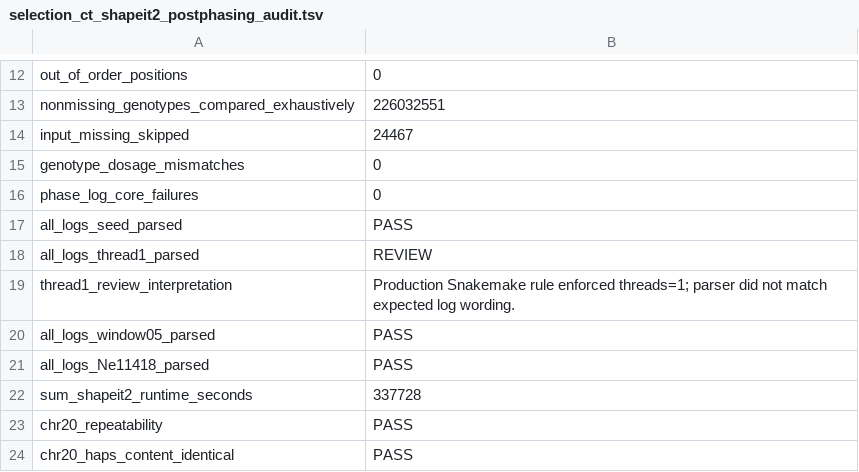
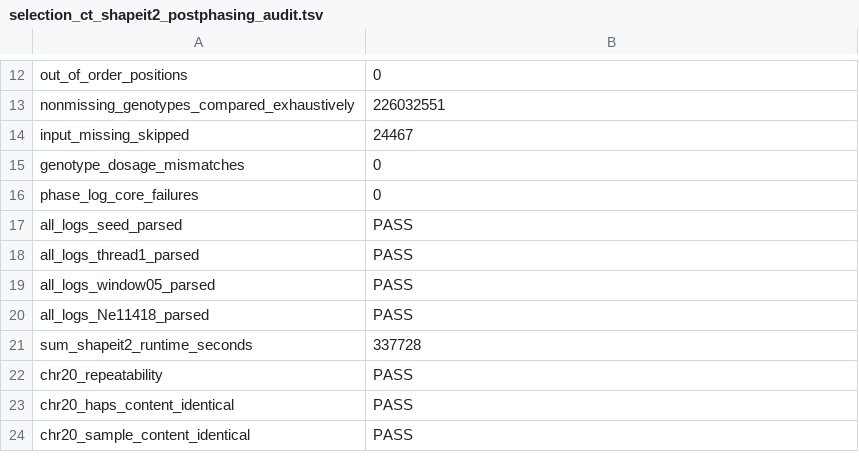
Before and after one commit to ArthurAnam/5terre-popgen-selection-pipeline, a TSV file: docs/analysis_records/selection_ct_shapeit2_postphasing_audit.tsv, drawn as a sheet; only a part is shown, gaps mark what is left out; the shorter side is filled out with more unchanged rows.

Commit message:
Finalize passed CT SHAPEIT2 post-phasing audit

```diff
--- a/docs/analysis_records/selection_ct_shapeit2_postphasing_audit.tsv
+++ b/docs/analysis_records/selection_ct_shapeit2_postphasing_audit.tsv
@@ -17,4 +17,3 @@ phase_log_core_failures	0
 all_logs_seed_parsed	PASS
-all_logs_thread1_parsed	REVIEW
-thread1_review_interpretation	Production Snakemake rule enforced threads=1; parser did not match expected log wording.
+all_logs_thread1_parsed	PASS
 all_logs_window05_parsed	PASS
```
Also changed, not shown: 2 other files.
